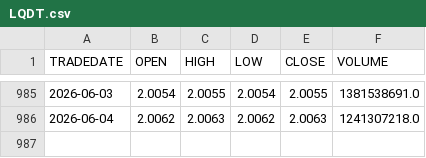
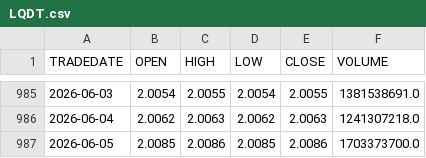
Before and after one commit to ostepann/moex-vim-daily-fetcher, a CSV file: data/LQDT.csv, drawn as a sheet; only a part is shown, gaps mark what is left out; the diff names each change by its address in the sheet, - before the commit and + after, or states it on an @@ line.

```diff
--- a/data/LQDT.csv
+++ b/data/LQDT.csv
+row 987: 2026-06-05 | 2.0085 | 2.0086 | 2.0085 | 2.0086 | 1703373700.0
```
Also changed, not shown: data/EQMX.csv, data/GOLD.csv, 3 other files.
